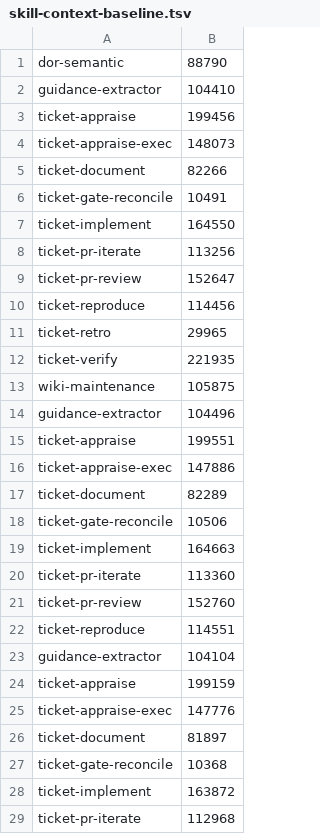
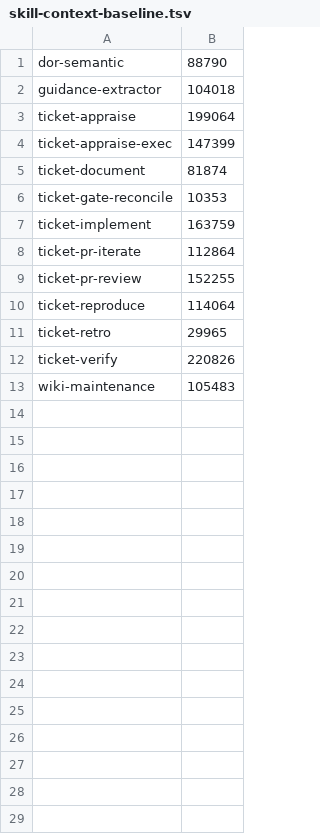
Before and after one commit to rogueprocess13/claude-plugins, a TSV file: scripts/skill-context-baseline.tsv, drawn as a sheet; only a part is shown; the diff covers the shown part only.

Commit message:
fix(ticket-auto-pipeline): take over a same-ticket VERIFY lock, re-lock on build-plan resume (#627)
* fix(ticket-auto-pipeline): resume VERIFY only past completed setup

detect-resume.sh derived VERIFY_FROM with a deny-list, so setup steps
(seed-apply, seed-precheck, verify-lock, ...) reached ticket-verify as
--from-step values its table has no row for, and load-context resumed at
Step 2, skipping Step 1.6 (lock, worktrees, env, seeds). VERIFY_FROM is
now an allow-list: only build-plan (written after Step 1.6) passes
through, browser steps and checkpoint map to build-plan, and any other
step restarts ticket-verify from Step 1. fleetd's last_verify_checkpoint
mirrors the mapping, with new parity fixtures. ticket-verify SKILL.md
states the rule, size-neutral.

Closes #620

* fix(ticket-auto-pipeline): take over a same-ticket VERIFY lock, re-lock on build-plan resume

verify_lock_acquire stops a live holder for the same ticket (a crashed
attempt's orphan) through its stop file and acquires fresh instead of
waiting on itself; another ticket's holder is never signalled. Adds
verify_lock_held_by. ticket-verify re-runs the 1.6a3 lock block on any
resume past Step 1.6 and releases at Step 7 (size-neutral).

Closes #626

* chore: lower ticket-verify skill size baseline

* fix(ticket-auto-pipeline): take over a same-ticket VERIFY lock only when its owner is dead

Record the owner (VERIFY_LOCK_OWNER_PID, else FLEET_WORKER_PID, else the
nearest claude ancestor, with its start time) in the holder info. A
same-ticket holder is taken over only when that owner is dead; a live
or unknown owner keeps the lock and the newcomer waits, logging
META|verify-lock-self-wait. This keeps the zombie-steps guarantee that a
still-live invocation's worktree is never reset under it.

```diff
--- a/scripts/skill-context-baseline.tsv
+++ b/scripts/skill-context-baseline.tsv
@@ -1,29 +1,13 @@
 dor-semantic	88790
-guidance-extractor	104410
-ticket-appraise	199456
-ticket-appraise-exec	148073
-ticket-document	82266
-ticket-gate-reconcile	10491
-ticket-implement	164550
-ticket-pr-iterate	113256
-ticket-pr-review	152647
-ticket-reproduce	114456
+guidance-extractor	104018
+ticket-appraise	199064
+ticket-appraise-exec	147399
+ticket-document	81874
+ticket-gate-reconcile	10353
+ticket-implement	163759
+ticket-pr-iterate	112864
+ticket-pr-review	152255
+ticket-reproduce	114064
 ticket-retro	29965
-ticket-verify	221935
-wiki-maintenance	105875
-guidance-extractor	104496
-ticket-appraise	199551
-ticket-appraise-exec	147886
-ticket-document	82289
-ticket-gate-reconcile	10506
-ticket-implement	164663
-ticket-pr-iterate	113360
-ticket-pr-review	152760
-ticket-reproduce	114551
-guidance-extractor	104104
-ticket-appraise	199159
-ticket-appraise-exec	147776
-ticket-document	81897
-ticket-gate-reconcile	10368
-ticket-implement	163872
-ticket-pr-iterate	112968
+ticket-verify	220826
+wiki-maintenance	105483
```
Also changed, not shown: 8 removed rows elsewhere in this file, scripts/skill-size-baseline.tsv, 8 other files.
